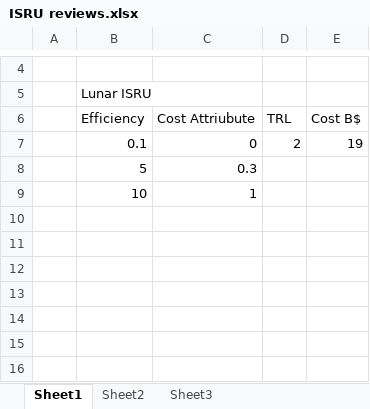
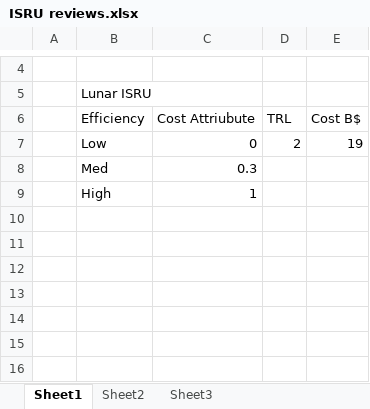
Before and after one commit to AeroSigma/Mars2040, an Excel workbook: MSDO/Assignment2/ISRU reviews.xlsx, sheet Sheet1, drawn as a sheet; only a part is shown, gaps mark what is left out; values as stored, in another font and other column widths than the file's, no borders; charts and pictures not drawn; the diff names each change by its address in the sheet, - before the commit and + after, or states it on an @@ line.

```diff
--- a/MSDO/Assignment2/ISRU reviews.xlsx (sheet Sheet1)
+++ b/MSDO/Assignment2/ISRU reviews.xlsx (sheet Sheet1)
-B7 (Efficiency): 0.1
+B7 (Efficiency): Low
-B8 (Efficiency): 5
+B8 (Efficiency): Med
-B9 (Efficiency): 10
+B9 (Efficiency): High
```
Also changed, not shown: charts or pictures, 2 other files.
